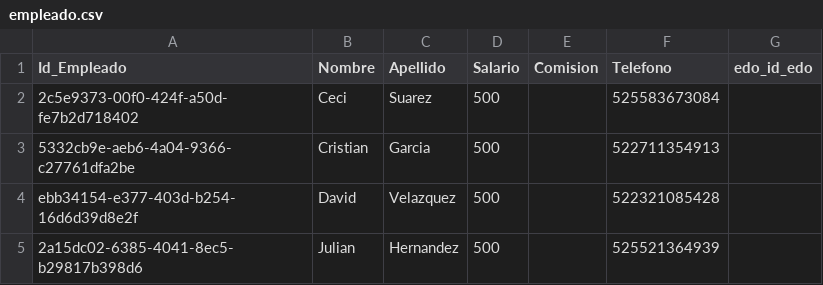
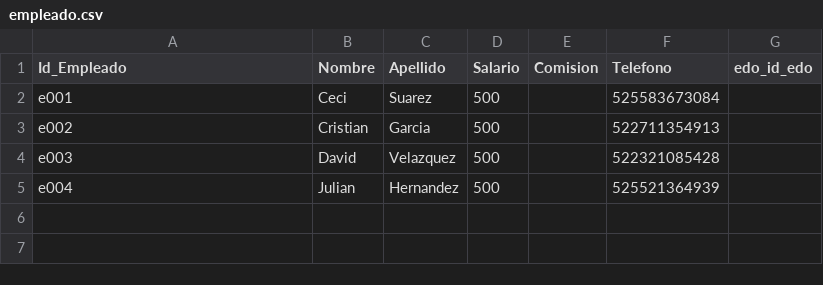
Before and after one commit to dvmoran1/api-xacalli, a CSV file: Archivos .csv/empleado.csv, drawn as a sheet.

Commit message:
Update empleado.csv

```diff
--- a/Archivos .csv/empleado.csv
+++ b/Archivos .csv/empleado.csv
@@ -1,5 +1,5 @@
 Id_Empleado,Nombre,Apellido,Salario,Comision,Telefono,edo_id_edo
-2c5e9373-00f0-424f-a50d-fe7b2d718402,Ceci,Suarez,500,,525583673084,
-5332cb9e-aeb6-4a04-9366-c27761dfa2be,Cristian,Garcia,500,,522711354913,
-ebb34154-e377-403d-b254-16d6d39d8e2f,David,Velazquez,500,,522321085428,
-2a15dc02-6385-4041-8ec5-b29817b398d6,Julian,Hernandez,500,,525521364939,
+e001,Ceci,Suarez,500,,525583673084,
+e002,Cristian,Garcia,500,,522711354913,
+e003,David,Velazquez,500,,522321085428,
+e004,Julian,Hernandez,500,,525521364939,
```
